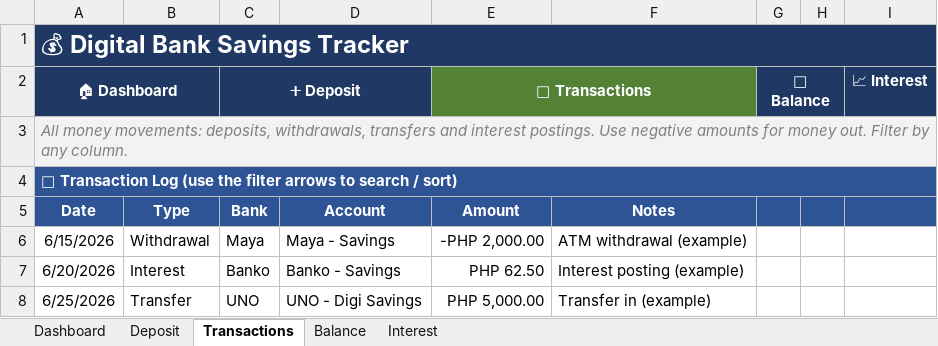
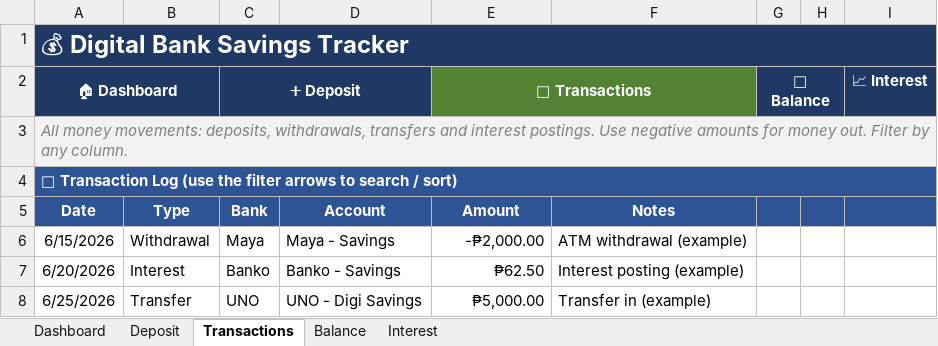
Before and after one commit to JKP143/Kiro, an Excel workbook: Digital-Bank-Savings-Tracker.xlsx, sheet Transactions, drawn as a sheet; values as stored, in another font and other column widths than the file's, no borders; table styles not drawn; the diff names each change by its address in the sheet, - before the commit and + after, or states it on an @@ line.

```diff
--- a/Digital-Bank-Savings-Tracker.xlsx (sheet Transactions)
+++ b/Digital-Bank-Savings-Tracker.xlsx (sheet Transactions)
-E6 (🔄 Transactions): -PHP 2,000.00
+E6 (🔄 Transactions): -₱2,000.00
-E7 (🔄 Transactions): PHP 62.50
+E7 (🔄 Transactions): ₱62.50
-E8 (🔄 Transactions): PHP 5,000.00
+E8 (🔄 Transactions): ₱5,000.00
```
Also changed, not shown: sheet Dashboard, sheet Balance, sheet Interest, sheet Deposit, 1 other file.
